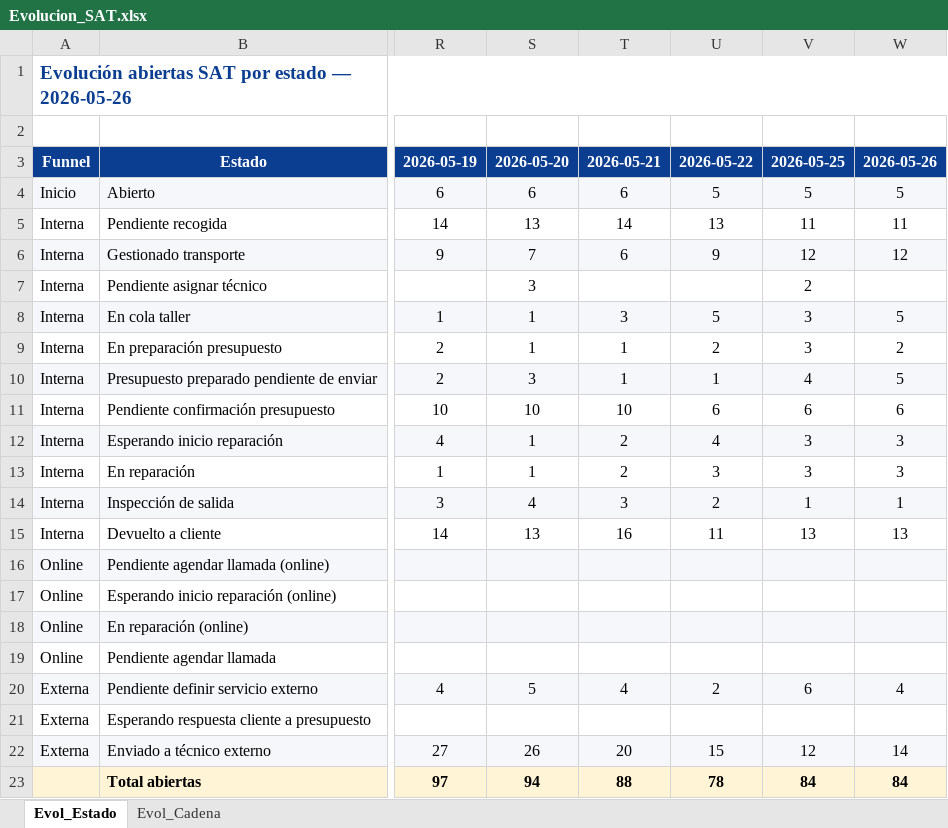
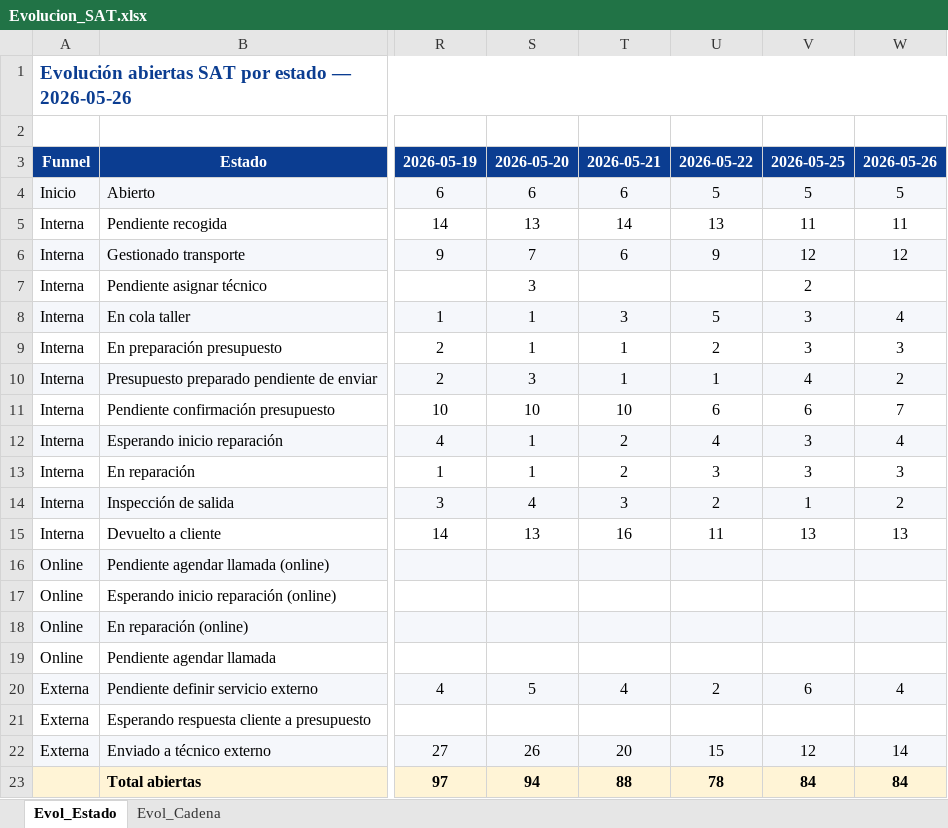
Before and after one commit to iortizfigueroa/leaseir-sat-dashboard, an Excel workbook: output/Evolucion_SAT.xlsx, sheet Evol_Estado, drawn as a sheet; only a part is shown, gaps mark what is left out; values as stored, in another font and other column widths than the file's, no borders; the diff names each change by its address in the sheet, - before the commit and + after, or states it on an @@ line.

```diff
--- a/output/Evolucion_SAT.xlsx (sheet Evol_Estado)
+++ b/output/Evolucion_SAT.xlsx (sheet Evol_Estado)
-W8: 5
+W8: 4
-W9: 2
+W9: 3
-W10: 5
+W10: 2
-W11: 6
+W11: 7
-W12: 3
+W12: 4
-W14: 1
+W14: 2
```
Also changed, not shown: 7 other files.
